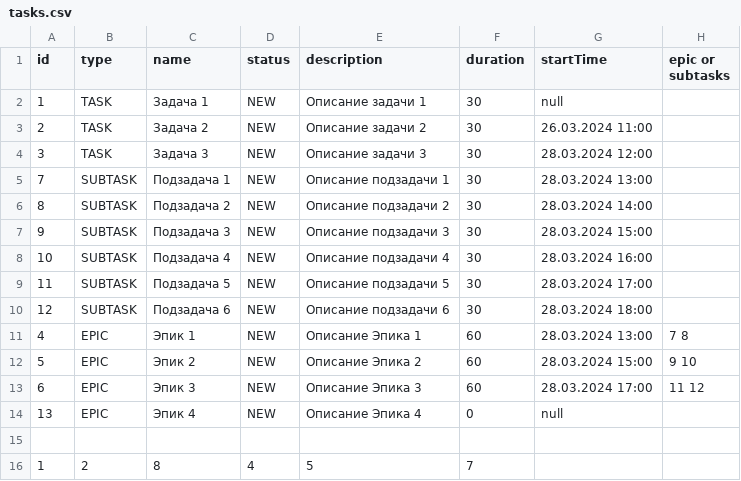
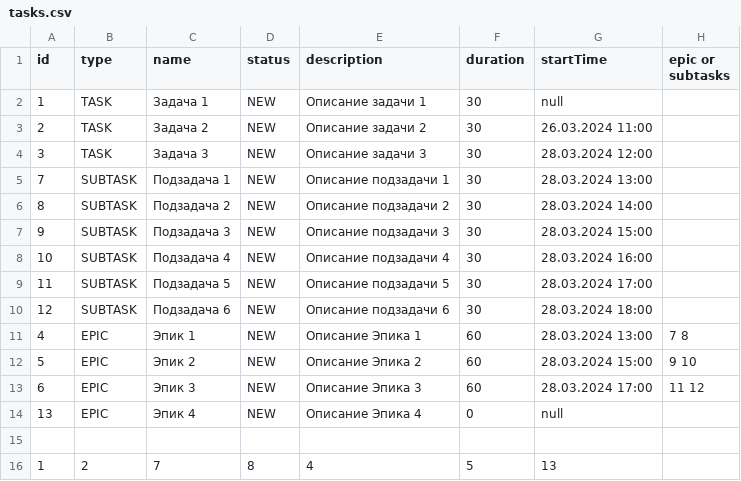
Before and after one commit to RuslanRinatovich/java-kanban, a CSV file: tasks.csv, drawn as a sheet; removed rows and columns are numbered as before the commit, all else as after; the diff names each change by its address in the sheet, - before the commit and + after, or states it on an @@ line.

```diff
--- a/tasks.csv
+++ b/tasks.csv
-row 16: 1 | 2 | 8 | 4 | 5 | 7
+row 16: 1 | 2 | 7 | 8 | 4 | 5 | 13
```
Also changed, not shown: 1 other file.
